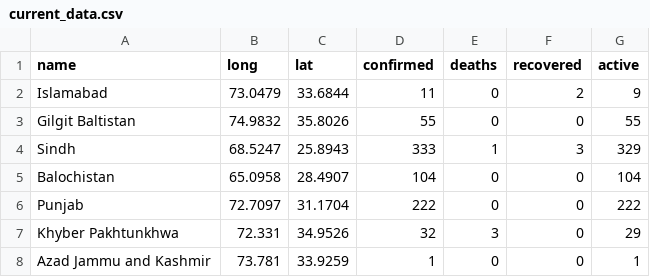
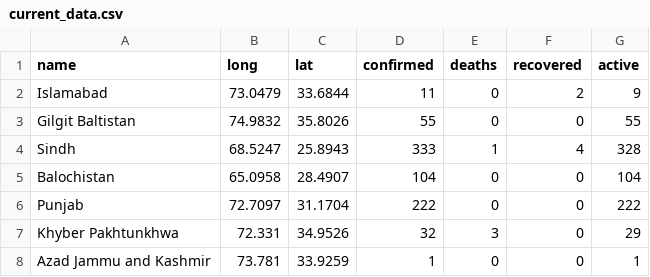
Before and after one commit to saadzah/covid19-pakistan, a CSV file: daily-cases/current_data.csv, drawn as a sheet.

Commit message:
Update current_data.csv
Sindh 1 Recovered - Dawn

```diff
--- a/daily-cases/current_data.csv
+++ b/daily-cases/current_data.csv
@@ -3,3 +3,3 @@ Islamabad,73.0479,33.6844,11,0,2,9
 Gilgit Baltistan,74.9832,35.8026,55,0,0,55
-Sindh,68.5247,25.8943,333,1,3,329
+Sindh,68.5247,25.8943,333,1,4,328
 Balochistan,65.0958,28.4907,104,0,0,104
```
